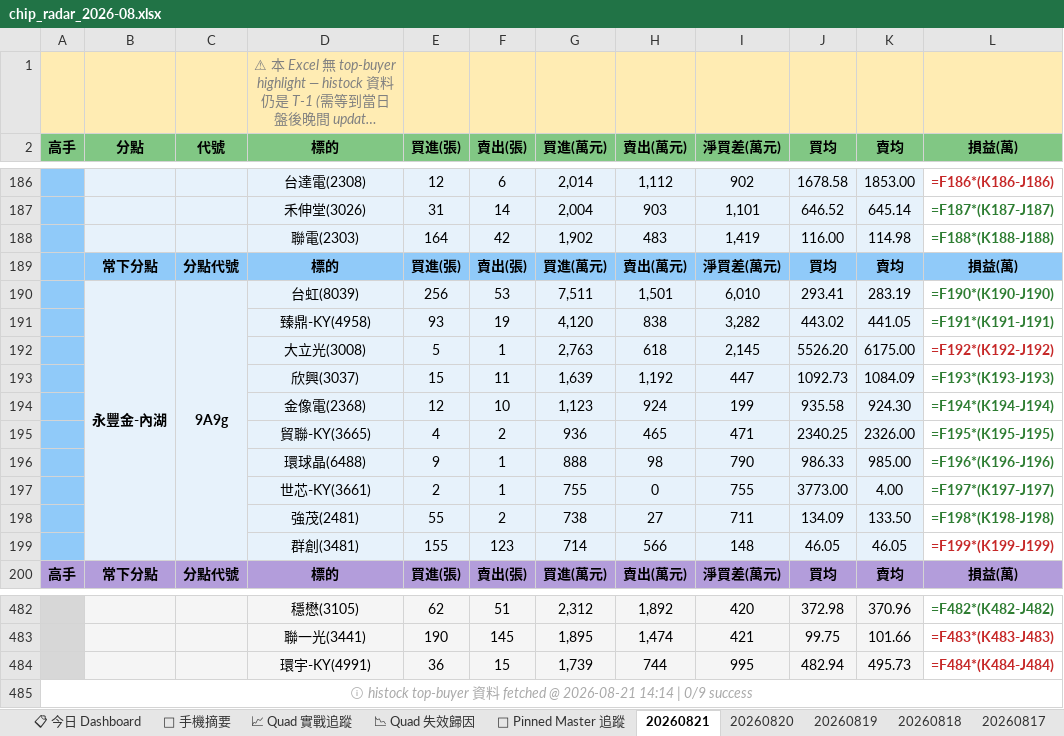
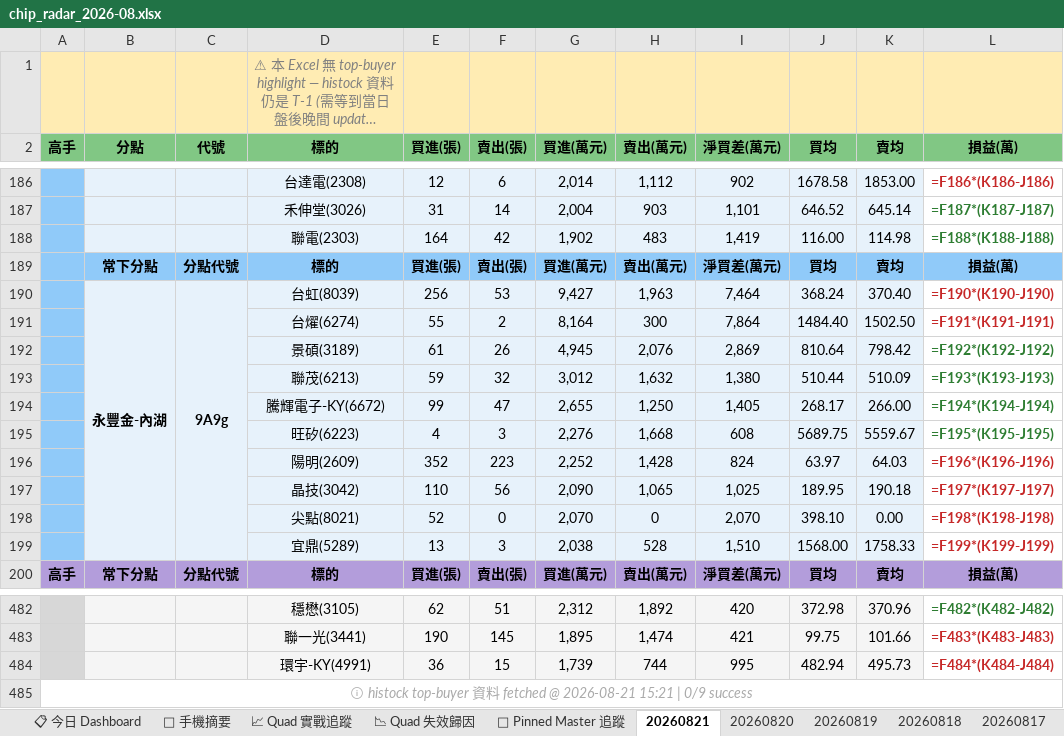
Before and after one commit to EdwardYY1224/CHIP_RADAR_TW, an Excel workbook: data/reports/chip_radar_2026-08.xlsx, sheet 20260821, drawn as a sheet; only a part is shown, gaps mark what is left out; long unchanged cells end in …; values as stored, in another font and other column widths than the file's, no borders; formulas without a stored value are shown as written; removed rows and columns are numbered as before the commit, all else as after; the diff names each change by its address in the sheet, - before the commit and + after, or states it on an @@ line.

```diff
--- a/data/reports/chip_radar_2026-08.xlsx (sheet 20260821)
+++ b/data/reports/chip_radar_2026-08.xlsx (sheet 20260821)
-G190 (買進(萬元)): 7,511
+G190 (買進(萬元)): 9,427
-H190 (賣出(萬元)): 1,501
+H190 (賣出(萬元)): 1,963
-I190 (淨買差(萬元)): 6,010
+I190 (淨買差(萬元)): 7,464
-J190 (買均): 293.41
+J190 (買均): 368.24
-K190 (賣均): 283.19
+K190 (賣均): 370.40
-L190 text colour: #2E7D32
+L190 text colour: #C62828
-row 191:  |  |  | 臻鼎-KY(4958) | 93 | 19 | 4,120 | 838 | 3,282 | 443.02 | 441.05 | =F191*(K191-J191)
-row 192:  |  |  | 大立光(3008) | 5 | 1 | 2,763 | 618 | 2,145 | 5526.20 | 6175.00 | =F192*(K192-J192)
-row 193:  |  |  | 欣興(3037) | 15 | 11 | 1,639 | 1,192 | 447 | 1092.73 | 1084.09 | =F193*(K193-J193)
-row 194:  |  |  | 金像電(2368) | 12 | 10 | 1,123 | 924 | 199 | 935.58 | 924.30 | =F194*(K194-J194)
-row 195:  |  |  | 貿聯-KY(3665) | 4 | 2 | 936 | 465 | 471 | 2340.25 | 2326.00 | =F195*(K195-J195)
-row 196:  |  |  | 環球晶(6488) | 9 | 1 | 888 | 98 | 790 | 986.33 | 985.00 | =F196*(K196-J196)
-row 197:  |  |  | 世芯-KY(3661) | 2 | 1 | 755 | 0 | 755 | 3773.00 | 4.00 | =F197*(K197-J197)
-row 198:  |  |  | 強茂(2481) | 55 | 2 | 738 | 27 | 711 | 134.09 | 133.50 | =F198*(K198-J198)
-row 199:  |  |  | 群創(3481) | 155 | 123 | 714 | 566 | 148 | 46.05 | 46.05 | =F199*(K199-J199)
+row 191:  |  |  | 台燿(6274) | 55 | 2 | 8,164 | 300 | 7,864 | 1484.40 | 1502.50 | =F191*(K191-J191)
+row 192:  |  |  | 景碩(3189) | 61 | 26 | 4,945 | 2,076 | 2,869 | 810.64 | 798.42 | =F192*(K192-J192)
+row 193:  |  |  | 聯茂(6213) | 59 | 32 | 3,012 | 1,632 | 1,380 | 510.44 | 510.09 | =F193*(K193-J193)
+row 194:  |  |  | 騰輝電子-KY(6672) | 99 | 47 | 2,655 | 1,250 | 1,405 | 268.17 | 266.00 | =F194*(K194-J194)
+row 195:  |  |  | 旺矽(6223) | 4 | 3 | 2,276 | 1,668 | 608 | 5689.75 | 5559.67 | =F195*(K195-J195)
+row 196:  |  |  | 陽明(2609) | 352 | 223 | 2,252 | 1,428 | 824 | 63.97 | 64.03 | =F196*(K196-J196)
+row 197:  |  |  | 晶技(3042) | 110 | 56 | 2,090 | 1,065 | 1,025 | 189.95 | 190.18 | =F197*(K197-J197)
+row 198:  |  |  | 尖點(8021) | 52 | 0 | 2,070 | 0 | 2,070 | 398.10 | 0.00 | =F198*(K198-J198)
+row 199:  |  |  | 宜鼎(5289) | 13 | 3 | 2,038 | 528 | 1,510 | 1568.00 | 1758.33 | =F199*(K199-J199)
-A485 (高手): …@ 2026-08-21 14:14 | 0/9…
+A485 (高手): …@ 2026-08-21 15:21 | 0/9…
```
Also changed, not shown: sheet 📋 今日 Dashboard, sheet 📱 手機摘要, sheet 📌 Pinned Master 追蹤, data/reports/latest.xlsx, 23 other files.
